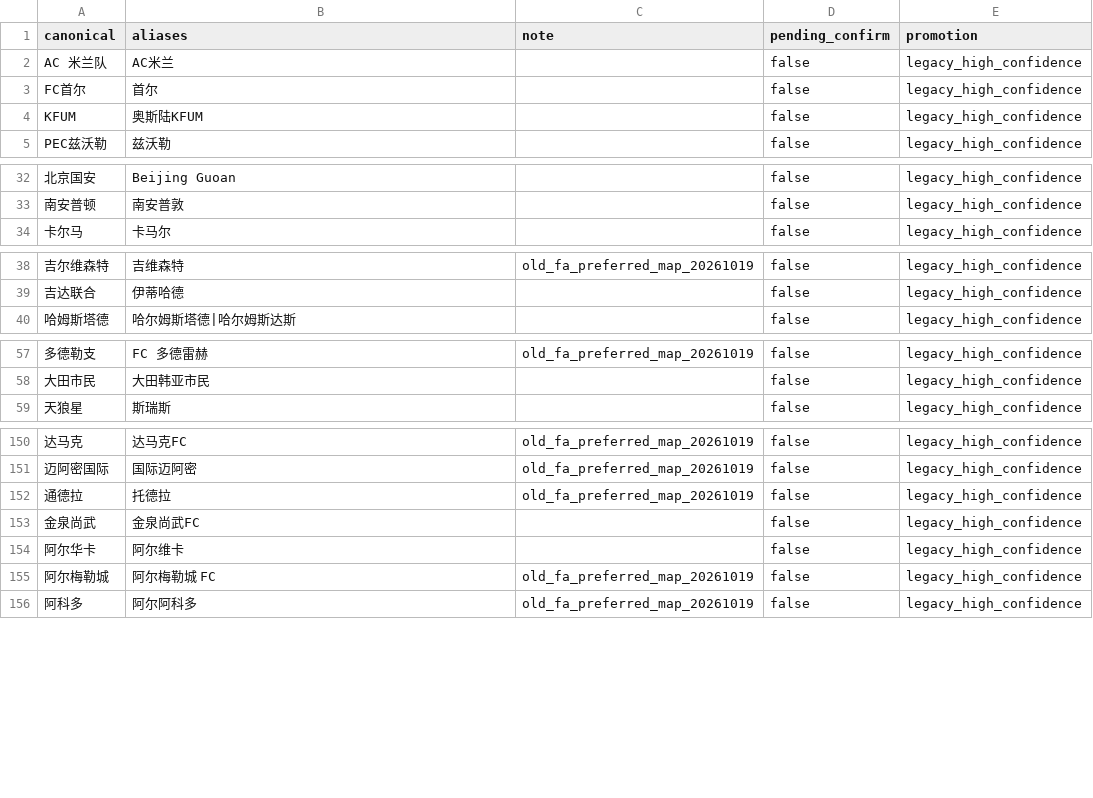
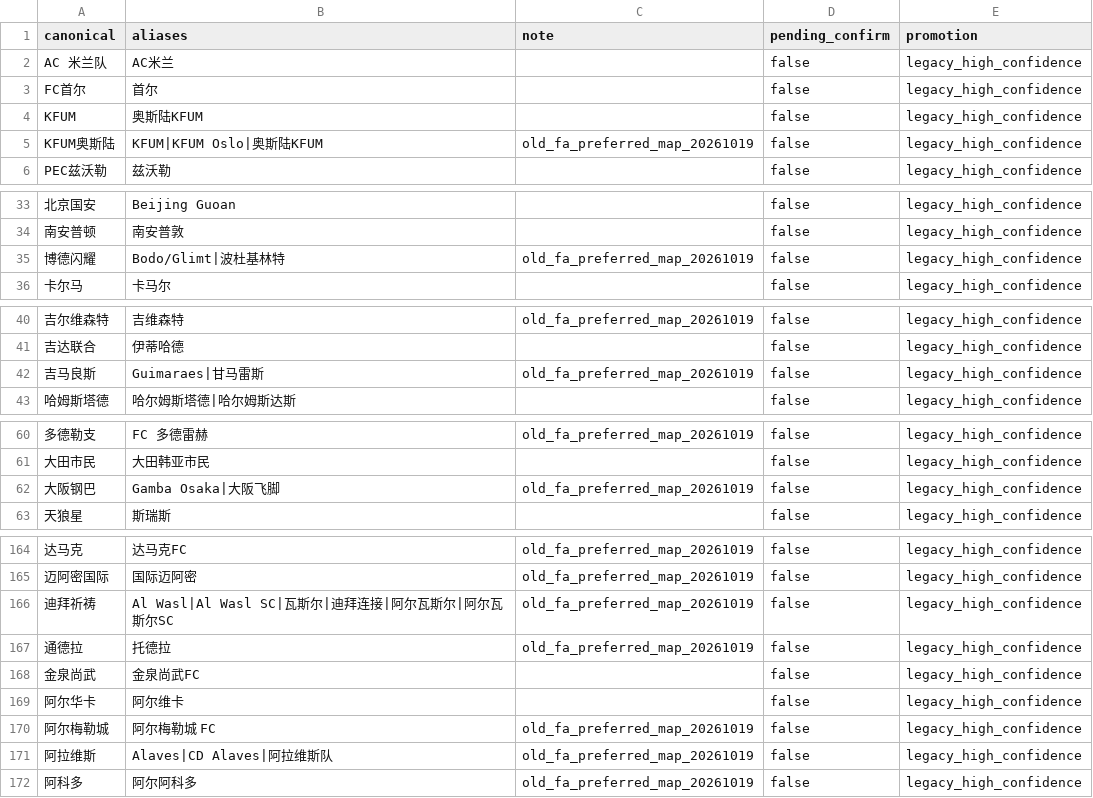
Before and after one commit to Dugege007/football-analyze-tool, a CSV file: api/resources/name-standard/teams.csv, drawn as a sheet; only a part is shown, gaps mark what is left out; the diff covers the shown part only; the diff names each change by its address in the sheet, - before the commit and + after, or states it on an @@ line.

Commit message:
chore(name-standard): promote 16 already-preferred map teams (#61)
包内 teams.csv 补 16 队升格标记，与正式库一致。

```diff
--- a/api/resources/name-standard/teams.csv
+++ b/api/resources/name-standard/teams.csv
+row 5: KFUM奥斯陆 | KFUM|KFUM Oslo|奥斯陆KFUM | old_fa_preferred_map_20261019 | false | legacy_high_confidence
+row 35: 博德闪耀 | Bodo/Glimt|波杜基林特 | old_fa_preferred_map_20261019 | false | legacy_high_confidence
+row 42: 吉马良斯 | Guimaraes|甘马雷斯 | old_fa_preferred_map_20261019 | false | legacy_high_confidence
+row 62: 大阪钢巴 | Gamba Osaka|大阪飞脚 | old_fa_preferred_map_20261019 | false | legacy_high_confidence
+row 166: 迪拜祈祷 | Al Wasl|Al Wasl SC|瓦斯尔|迪拜连接|阿尔瓦斯尔|阿尔瓦斯尔SC | old_fa_preferred_map_20261019 | false | legacy_high_confidence
+row 171: 阿拉维斯 | Alaves|CD Alaves|阿拉维斯队 | old_fa_preferred_map_20261019 | false | legacy_high_confidence
```
Also changed, not shown: 10 added rows elsewhere in this file.
